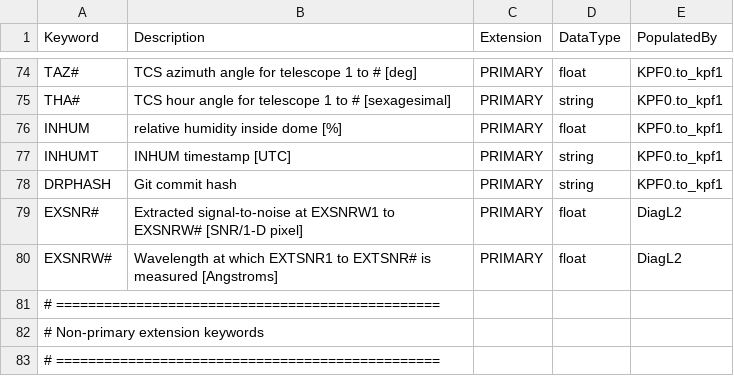
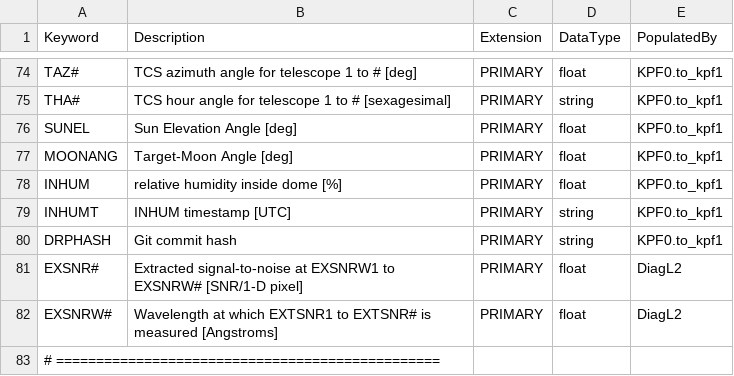
Before and after one commit to Keck-DataReductionPipelines/KPF-Pipeline, a CSV file: kpfpipe/data_models/config/EPRV-headers.csv, drawn as a sheet; only a part is shown, gaps mark what is left out; the shorter side is filled out with more unchanged rows.

```diff
--- a/kpfpipe/data_models/config/EPRV-headers.csv
+++ b/kpfpipe/data_models/config/EPRV-headers.csv
@@ -75,2 +75,4 @@ TAZ#,TCS azimuth angle for telescope 1 to # [deg],PRIMARY,float,KPF0.to_kpf1
 THA#,TCS hour angle for telescope 1 to # [sexagesimal],PRIMARY,string,KPF0.to_kpf1
+SUNEL,Sun Elevation Angle [deg],PRIMARY,float,KPF0.to_kpf1
+MOONANG,Target-Moon Angle [deg],PRIMARY,float,KPF0.to_kpf1
 INHUM,relative humidity inside dome [%],PRIMARY,float,KPF0.to_kpf1
```
Also changed, not shown: kpfpipe/data_models/config/L0-headers.csv, 10 other files.
